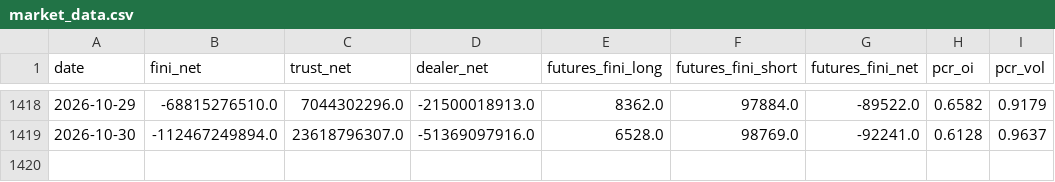
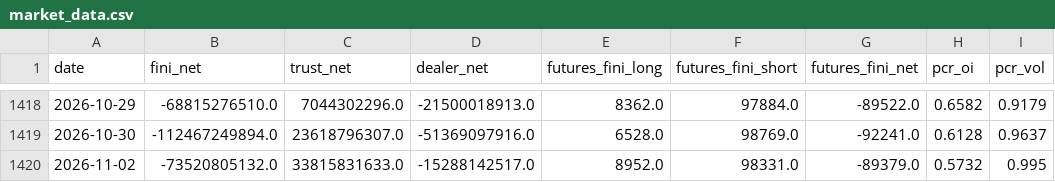
Before and after one commit to allenkcchu/stock-dashboard, a CSV file: taiwan_data/market_data.csv, drawn as a sheet; only a part is shown, gaps mark what is left out; the diff names each change by its address in the sheet, - before the commit and + after, or states it on an @@ line.

```diff
--- a/taiwan_data/market_data.csv
+++ b/taiwan_data/market_data.csv
+row 1420: 2026-11-02 | -73520805132.0 | 33815831633.0 | -15288142517.0 | 8952.0 | 98331.0 | -89379.0 | 0.5732 | 0.995
```
